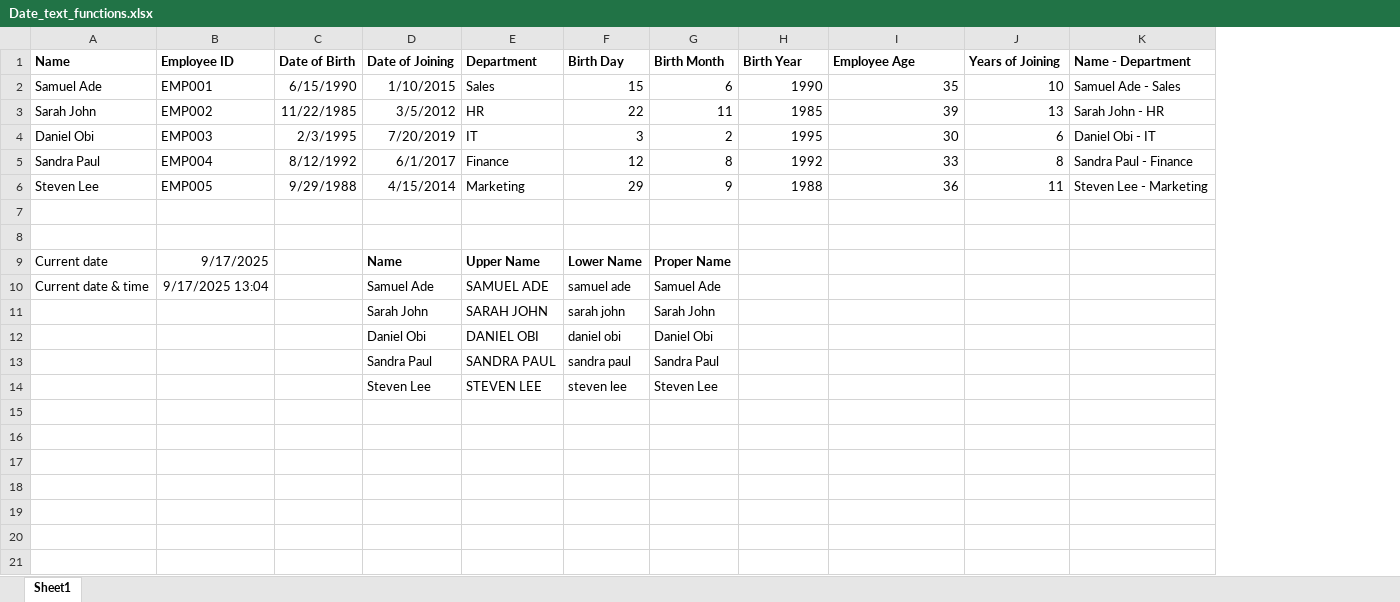
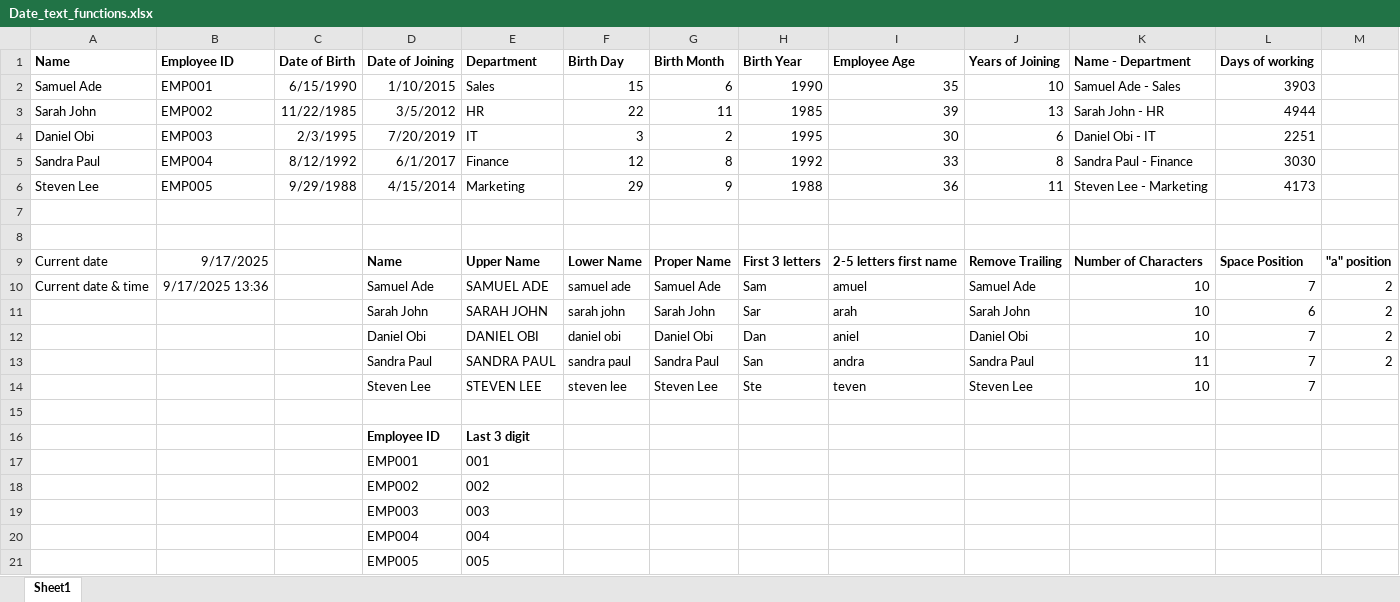
Before and after one commit to HerryTech/Excel-from-scratch, an Excel workbook: stage_1/Date_Text_Functions/Date_text_functions.xlsx, sheet Sheet1, drawn as a sheet; values as stored, in another font and other column widths than the file's, no borders; addresses are those after the commit; the diff names each change by its address in the sheet, - before the commit and + after, or states it on an @@ line.

Commit message:
Update file

```diff
--- a/stage_1/Date_Text_Functions/Date_text_functions.xlsx (sheet Sheet1)
+++ b/stage_1/Date_Text_Functions/Date_text_functions.xlsx (sheet Sheet1)
+column L (Days of working), rows 2-13: 3903 | 4944 | 2251 | 3030 | 4173 |  |  | Space Position | 7 | 6 | 7 | 7
+column M, rows 9-13: "a" position | 2 | 2 | 2 | 2
-H9 (Birth Year): (empty)
+H9 (Birth Year): First 3 letters
-I9 (Employee Age): (empty)
+I9 (Employee Age): 2-5 letters first name
-J9 (Years of Joining): (empty)
+J9 (Years of Joining): Remove Trailing
-K9 (Name - Department): (empty)
+K9 (Name - Department): Number of Characters
-B10 (Employee ID): 9/17/2025 13:04
+B10 (Employee ID): 9/17/2025 13:36
-H10 (Birth Year): (empty)
+H10 (Birth Year): Sam
-I10 (Employee Age): (empty)
+I10 (Employee Age): amuel
-J10 (Years of Joining): (empty)
+J10 (Years of Joining): Samuel Ade
-K10:K12 (Name - Department): (empty)
+K10:K12 (Name - Department): 10
-H11 (Birth Year): (empty)
+H11 (Birth Year): Sar
-I11 (Employee Age): (empty)
+I11 (Employee Age): arah
-J11 (Years of Joining): (empty)
+J11 (Years of Joining): Sarah John
-H12 (Birth Year): (empty)
+H12 (Birth Year): Dan
-I12 (Employee Age): (empty)
+I12 (Employee Age): aniel
-J12 (Years of Joining): (empty)
+J12 (Years of Joining): Daniel Obi
-H13 (Birth Year): (empty)
+H13 (Birth Year): San
-I13 (Employee Age): (empty)
+I13 (Employee Age): andra
-J13 (Years of Joining): (empty)
+J13 (Years of Joining): Sandra Paul
-K13 (Name - Department): (empty)
+K13 (Name - Department): 11
+row 14:  |  |  | Steven Lee | STEVEN LEE | steven lee | Steven Lee | Ste | teven | Steven Lee | 10 | 7
-row 15:  |  |  | Steven Lee | STEVEN LEE | steven lee | Steven Lee
+row 15: (empty)
+row 16:  |  |  | Employee ID | Last 3 digit
+row 17:  |  |  | EMP001 | 001
+row 18:  |  |  | EMP002 | 002
+row 19:  |  |  | EMP003 | 003
+row 20:  |  |  | EMP004 | 004
+row 21:  |  |  | EMP005 | 005
```
